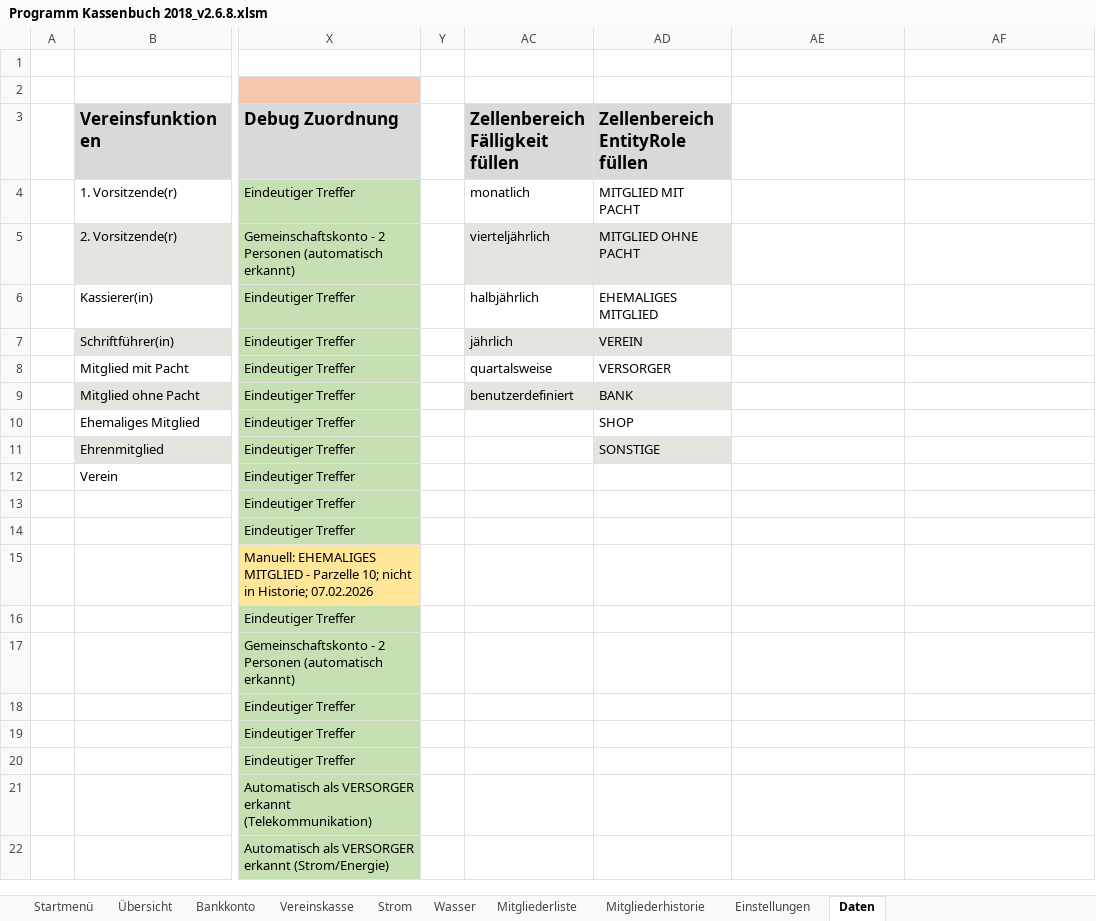
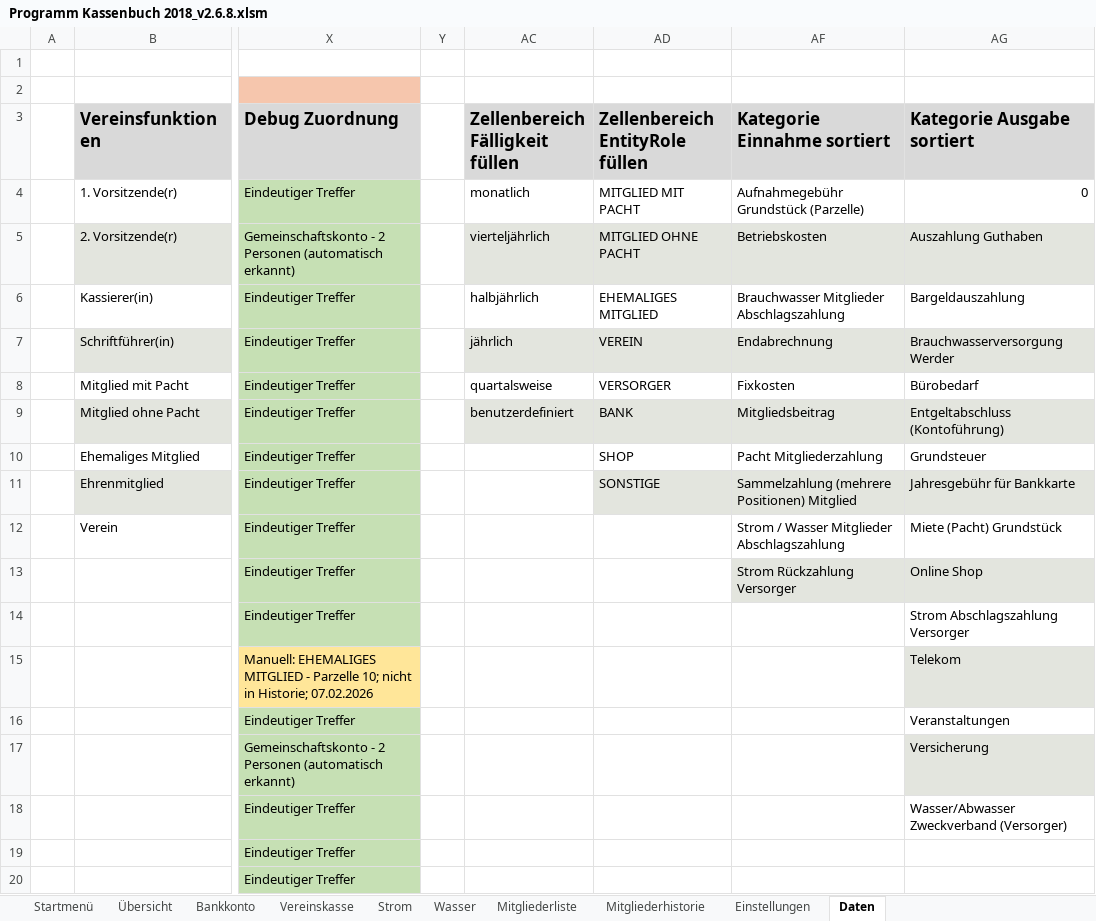
Before and after one commit to saschapreussler/Mein-Excel-Projekt, an Excel workbook: excel/Programm Kassenbuch 2018_v2.6.8.xlsm, sheet Daten, drawn as a sheet; only a part is shown, gaps mark what is left out; the shorter side is filled out with more unchanged rows; values as stored, in another font and other column widths than the file's, no borders; addresses are those after the commit; the diff names each change by its address in the sheet, - before the commit and + after, or states it on an @@ line.

Commit message:
VBA-Module aktualisiert und neu exportiert

```diff
--- a/excel/Programm Kassenbuch 2018_v2.6.8.xlsm (sheet Daten)
+++ b/excel/Programm Kassenbuch 2018_v2.6.8.xlsm (sheet Daten)
-AF3: (empty)
+AF3: Kategorie Einnahme sortiert
-AF3:AG3 fill: none
+AF3:AG3 fill: #D9D9D9
-AG3: (empty)
+AG3: Kategorie Ausgabe sortiert
-AF4 (Kategorie Einnahme sortiert): (empty)
+AF4 (Kategorie Einnahme sortiert): Aufnahmegebühr Grundstück (Parzelle)
-AG4 (Kategorie Ausgabe sortiert): (empty)
+AG4 (Kategorie Ausgabe sortiert): 0
-AF5 (Kategorie Einnahme sortiert): (empty)
+AF5 (Kategorie Einnahme sortiert): Betriebskosten
-AF5:AG5 fill: none
+AF5:AG5 fill: #E3E5DE
-AG5 (Kategorie Ausgabe sortiert): (empty)
+AG5 (Kategorie Ausgabe sortiert): Auszahlung Guthaben
-AF6 (Kategorie Einnahme sortiert): (empty)
+AF6 (Kategorie Einnahme sortiert): Brauchwasser Mitglieder Abschlagszahlung
-AG6 (Kategorie Ausgabe sortiert): (empty)
+AG6 (Kategorie Ausgabe sortiert): Bargeldauszahlung
-AF7 (Kategorie Einnahme sortiert): (empty)
+AF7 (Kategorie Einnahme sortiert): Endabrechnung
-AF7:AG7 fill: none
+AF7:AG7 fill: #E3E5DE
-AG7 (Kategorie Ausgabe sortiert): (empty)
+AG7 (Kategorie Ausgabe sortiert): Brauchwasserversorgung Werder
-AF8 (Kategorie Einnahme sortiert): (empty)
+AF8 (Kategorie Einnahme sortiert): Fixkosten
-AG8 (Kategorie Ausgabe sortiert): (empty)
+AG8 (Kategorie Ausgabe sortiert): Bürobedarf
-AF9 (Kategorie Einnahme sortiert): (empty)
+AF9 (Kategorie Einnahme sortiert): Mitgliedsbeitrag
-AF9:AG9 fill: none
+AF9:AG9 fill: #E3E5DE
-AG9 (Kategorie Ausgabe sortiert): (empty)
+AG9 (Kategorie Ausgabe sortiert): Entgeltabschluss (Kontoführung)
-AF10 (Kategorie Einnahme sortiert): (empty)
+AF10 (Kategorie Einnahme sortiert): Pacht Mitgliederzahlung
-AG10 (Kategorie Ausgabe sortiert): (empty)
+AG10 (Kategorie Ausgabe sortiert): Grundsteuer
-AF11 (Kategorie Einnahme sortiert): (empty)
+AF11 (Kategorie Einnahme sortiert): Sammelzahlung (mehrere Positionen) Mitglied
-AF11:AG11 fill: none
+AF11:AG11 fill: #E3E5DE
-AG11 (Kategorie Ausgabe sortiert): (empty)
+AG11 (Kategorie Ausgabe sortiert): Jahresgebühr für Bankkarte
-AF12 (Kategorie Einnahme sortiert): (empty)
+AF12 (Kategorie Einnahme sortiert): Strom / Wasser Mitglieder Abschlagszahlung
-AG12 (Kategorie Ausgabe sortiert): (empty)
+AG12 (Kategorie Ausgabe sortiert): Miete (Pacht) Grundstück
-AF13 (Kategorie Einnahme sortiert): (empty)
+AF13 (Kategorie Einnahme sortiert): Strom Rückzahlung Versorger
-AF13:AG13 fill: none
+AF13:AG13 fill: #E3E5DE
-AG13 (Kategorie Ausgabe sortiert): (empty)
+AG13 (Kategorie Ausgabe sortiert): Online Shop
-AG14 (Kategorie Ausgabe sortiert): (empty)
+AG14 (Kategorie Ausgabe sortiert): Strom Abschlagszahlung Versorger
-AG15 (Kategorie Ausgabe sortiert): (empty)
+AG15 (Kategorie Ausgabe sortiert): Telekom
-AG15 fill: none
+AG15 fill: #E3E5DE
-AG16 (Kategorie Ausgabe sortiert): (empty)
+AG16 (Kategorie Ausgabe sortiert): Veranstaltungen
-AG17 (Kategorie Ausgabe sortiert): (empty)
+AG17 (Kategorie Ausgabe sortiert): Versicherung
-AG17 fill: none
+AG17 fill: #E3E5DE
-AG18 (Kategorie Ausgabe sortiert): (empty)
+AG18 (Kategorie Ausgabe sortiert): Wasser/Abwasser Zweckverband (Versorger)
```
Also changed, not shown: charts or pictures.
